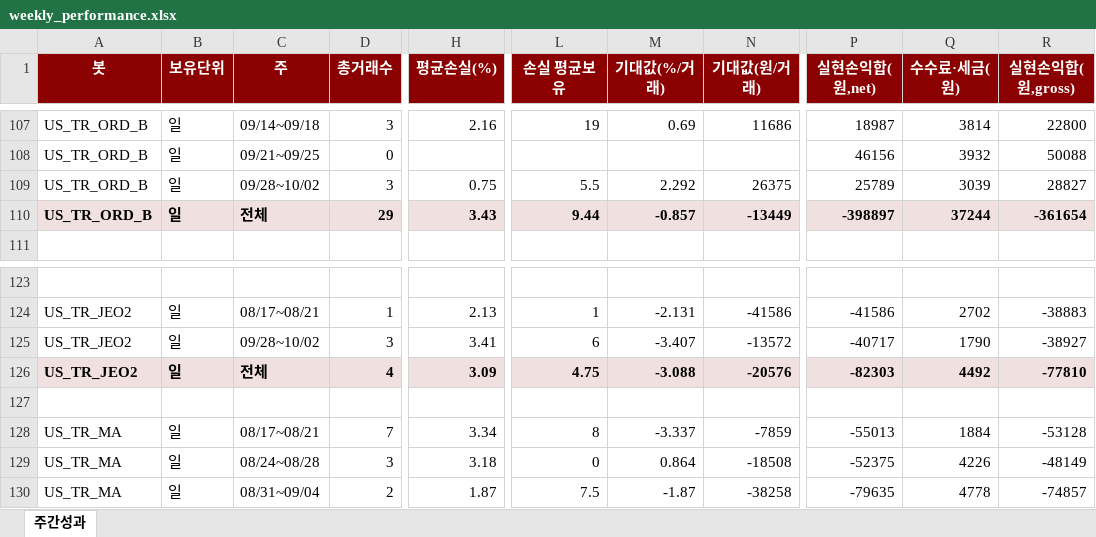
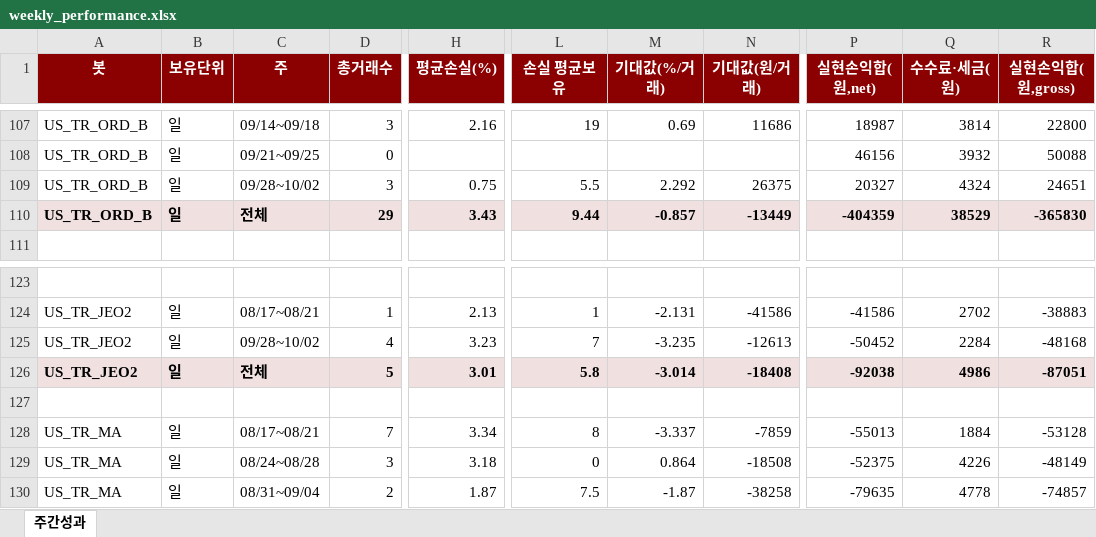
Before and after one commit to momentum79/report-us, an Excel workbook: weekly_performance.xlsx, sheet 주간성과, drawn as a sheet; only a part is shown, gaps mark what is left out; values as stored, in another font and other column widths than the file's, no borders; the diff covers the shown part only; the diff names each change by its address in the sheet, - before the commit and + after, or states it on an @@ line.

```diff
--- a/weekly_performance.xlsx (sheet 주간성과)
+++ b/weekly_performance.xlsx (sheet 주간성과)
-P109 (실현손익합(원,net)): 25789
+P109 (실현손익합(원,net)): 20327
-Q109 (수수료·세금(원)): 3039
+Q109 (수수료·세금(원)): 4324
-R109 (실현손익합(원,gross)): 28827
+R109 (실현손익합(원,gross)): 24651
-P110 (실현손익합(원,net)): -398897
+P110 (실현손익합(원,net)): -404359
-Q110 (수수료·세금(원)): 37244
+Q110 (수수료·세금(원)): 38529
-R110 (실현손익합(원,gross)): -361654
+R110 (실현손익합(원,gross)): -365830
-D125 (총거래수): 3
+D125 (총거래수): 4
-H125 (평균손실(%)): 3.41
+H125 (평균손실(%)): 3.23
-L125 (손실 평균보유): 6
+L125 (손실 평균보유): 7
-M125 (기대값(%/거래)): -3.407
+M125 (기대값(%/거래)): -3.235
-N125 (기대값(원/거래)): -13572
+N125 (기대값(원/거래)): -12613
-P125 (실현손익합(원,net)): -40717
+P125 (실현손익합(원,net)): -50452
-Q125 (수수료·세금(원)): 1790
+Q125 (수수료·세금(원)): 2284
-R125 (실현손익합(원,gross)): -38927
+R125 (실현손익합(원,gross)): -48168
-D126 (총거래수): 4
+D126 (총거래수): 5
-H126 (평균손실(%)): 3.09
+H126 (평균손실(%)): 3.01
-L126 (손실 평균보유): 4.75
+L126 (손실 평균보유): 5.8
-M126 (기대값(%/거래)): -3.088
+M126 (기대값(%/거래)): -3.014
-N126 (기대값(원/거래)): -20576
+N126 (기대값(원/거래)): -18408
-P126 (실현손익합(원,net)): -82303
+P126 (실현손익합(원,net)): -92038
-Q126 (수수료·세금(원)): 4492
+Q126 (수수료·세금(원)): 4986
-R126 (실현손익합(원,gross)): -77810
+R126 (실현손익합(원,gross)): -87051
```
Also changed, not shown: 2 added rows, 2 removed rows and 28 edited cells elsewhere in this sheet, 58 other files.
